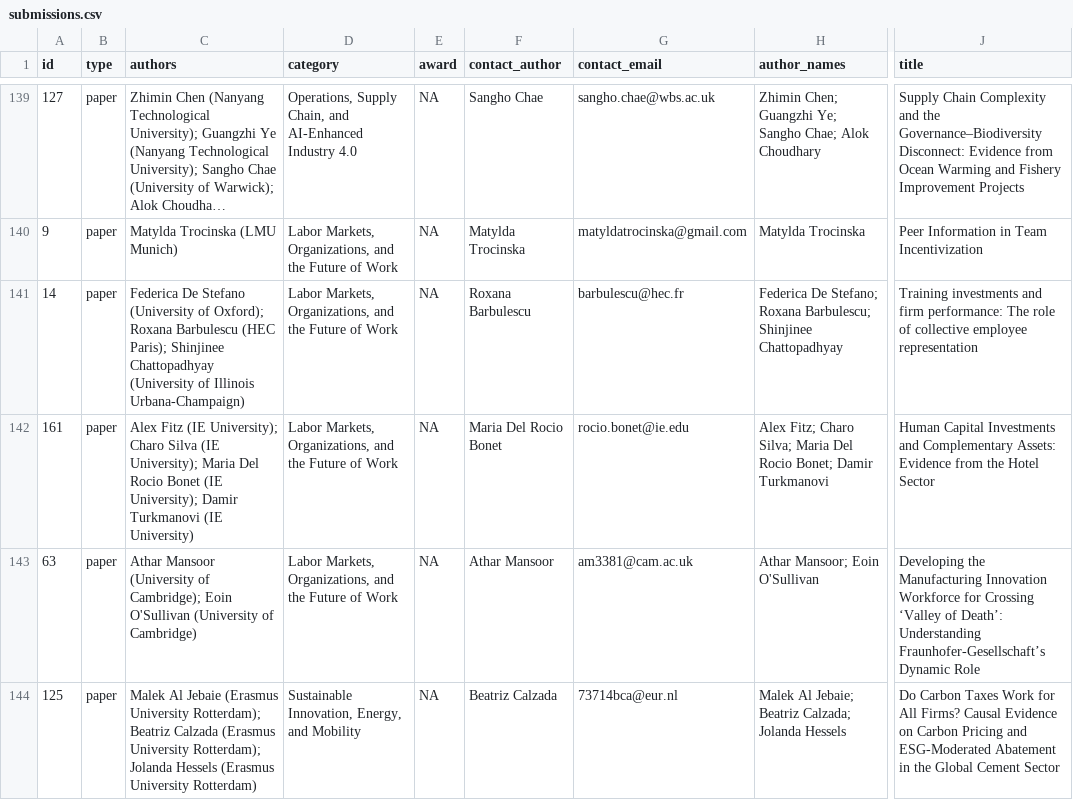
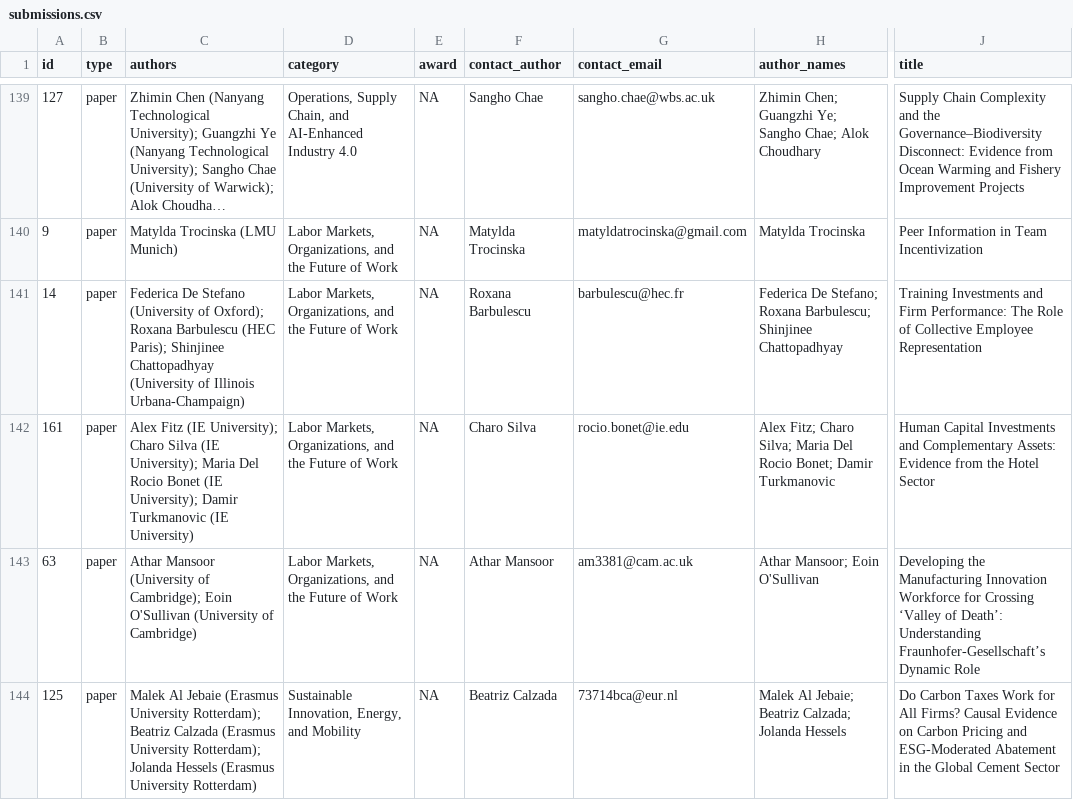
Before and after one commit to OxfordISA/Schedule, a CSV file: data/submissions.csv, drawn as a sheet; only a part is shown, gaps mark what is left out; long unchanged cells end in …; the diff covers the shown part only; the diff names each change by its address in the sheet, - before the commit and + after, or states it on an @@ line.

```diff
--- a/data/submissions.csv
+++ b/data/submissions.csv
-J141 (title): Training investments and firm performance: The role of collective employee representation
+J141 (title): Training Investments and Firm Performance: The Role of Collective Employee Representation
-C142 (authors): …University); Damir Turkmanovi (IE University)
+C142 (authors): …University); Damir Turkmanovic (IE University)
-F142 (contact_author): Maria Del Rocio Bonet
+F142 (contact_author): Charo Silva
-H142 (author_names): …Bonet; Damir Turkmanovi
+H142 (author_names): …Bonet; Damir Turkmanovic
```
Also changed, not shown: 1 added row and 63 edited cells elsewhere in this file, data/schedule.csv, data/session-chairs.csv, 1 other file.
